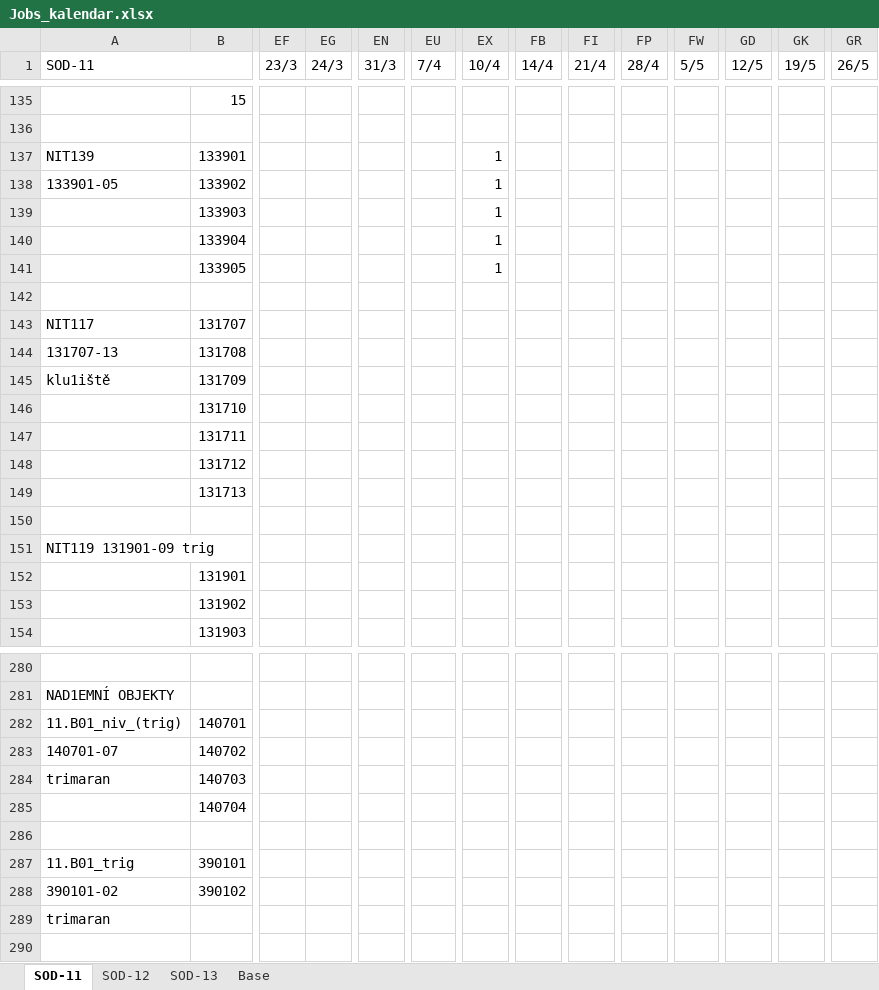
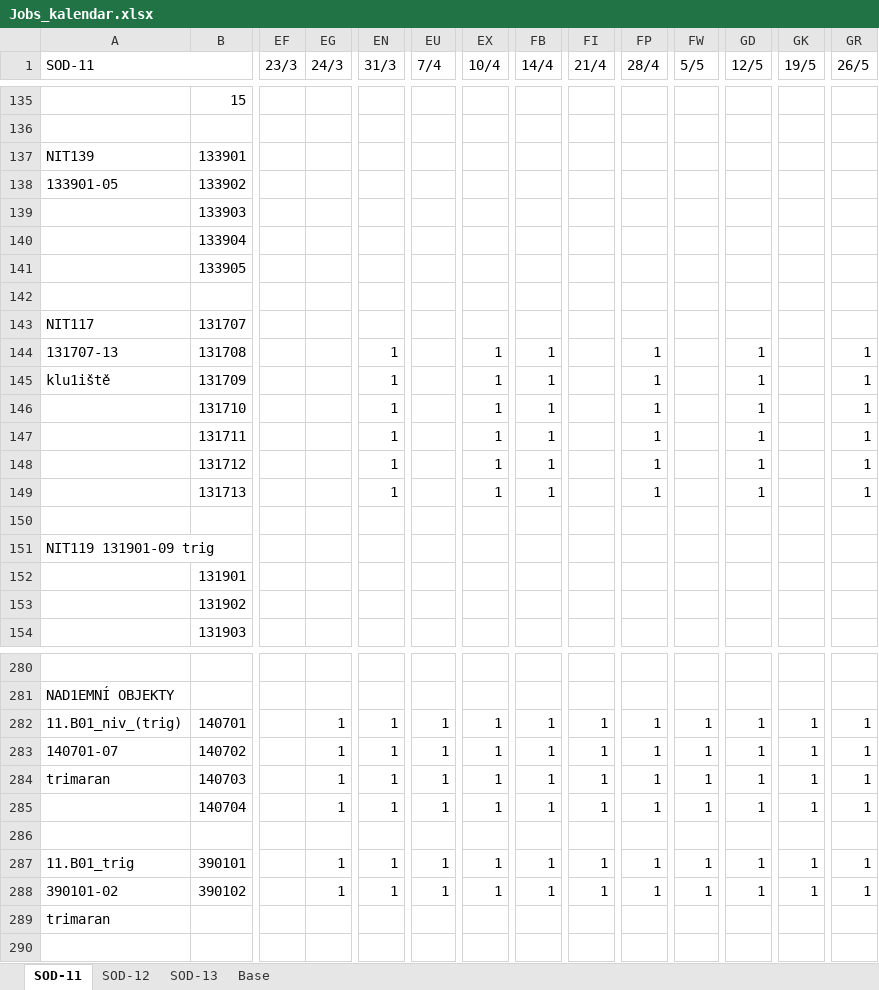
Before and after one commit to VidKein/Geo-assistant-v1.0, an Excel workbook: xlsx/arxiv/Jobs_kalendar.xlsx, sheet SOD-11, drawn as a sheet; only a part is shown, gaps mark what is left out; values as stored, in another font and other column widths than the file's, no cell formats; charts and pictures and conditional formats not drawn; the diff covers the shown part only; the diff names each change by its address in the sheet, - before the commit and + after, or states it on an @@ line.

```diff
--- a/xlsx/arxiv/Jobs_kalendar.xlsx (sheet SOD-11)
+++ b/xlsx/arxiv/Jobs_kalendar.xlsx (sheet SOD-11)
-EX137:EX141 (10/4): 1
+EX137:EX141 (10/4): (empty)
-EN144:EN149 (31/3): (empty)
+EN144:EN149 (31/3): 1
-EX144:EX149 (10/4): (empty)
+EX144:EX149 (10/4): 1
-FB144:FB149 (14/4): (empty)
+FB144:FB149 (14/4): 1
-FP144:FP149 (28/4): (empty)
+FP144:FP149 (28/4): 1
-GD144:GD149 (12/5): (empty)
+GD144:GD149 (12/5): 1
-GR144:GR149 (26/5): (empty)
+GR144:GR149 (26/5): 1
-EG282:EG285 (24/3): (empty)
+EG282:EG285 (24/3): 1
-EN282:EN285 (31/3): (empty)
+EN282:EN285 (31/3): 1
-EU282:EU285 (7/4): (empty)
+EU282:EU285 (7/4): 1
-EX282:EX285 (10/4): (empty)
+EX282:EX285 (10/4): 1
-FB282:FB285 (14/4): (empty)
+FB282:FB285 (14/4): 1
-FI282:FI285 (21/4): (empty)
+FI282:FI285 (21/4): 1
-FP282:FP285 (28/4): (empty)
+FP282:FP285 (28/4): 1
-FW282:FW285 (5/5): (empty)
+FW282:FW285 (5/5): 1
-GD282:GD285 (12/5): (empty)
+GD282:GD285 (12/5): 1
-GK282:GK285 (19/5): (empty)
+GK282:GK285 (19/5): 1
-GR282:GR285 (26/5): (empty)
+GR282:GR285 (26/5): 1
-EG287:EG288 (24/3): (empty)
+EG287:EG288 (24/3): 1
-EN287:EN288 (31/3): (empty)
+EN287:EN288 (31/3): 1
-EU287:EU288 (7/4): (empty)
+EU287:EU288 (7/4): 1
-EX287:EX288 (10/4): (empty)
+EX287:EX288 (10/4): 1
-FB287:FB288 (14/4): (empty)
+FB287:FB288 (14/4): 1
-FI287:FI288 (21/4): (empty)
+FI287:FI288 (21/4): 1
-FP287:FP288 (28/4): (empty)
+FP287:FP288 (28/4): 1
-FW287:FW288 (5/5): (empty)
+FW287:FW288 (5/5): 1
-GD287:GD288 (12/5): (empty)
+GD287:GD288 (12/5): 1
-GK287:GK288 (19/5): (empty)
+GK287:GK288 (19/5): 1
-GR287:GR288 (26/5): (empty)
+GR287:GR288 (26/5): 1
```
Also changed, not shown: 835 edited cells elsewhere in this sheet, sheet SOD-13, sheet SOD-12, sheet Base, cell formats, formulas that keep their value, xlsx/Jobs_kalendar.xlsx, 4 other files.
